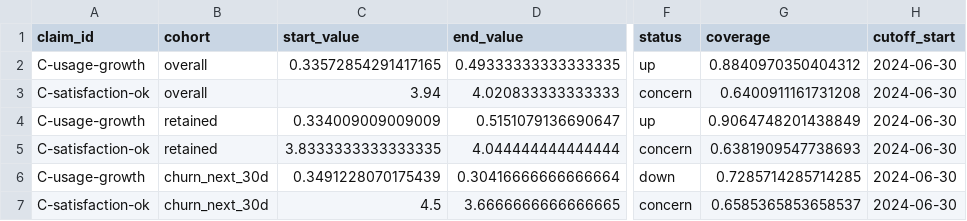
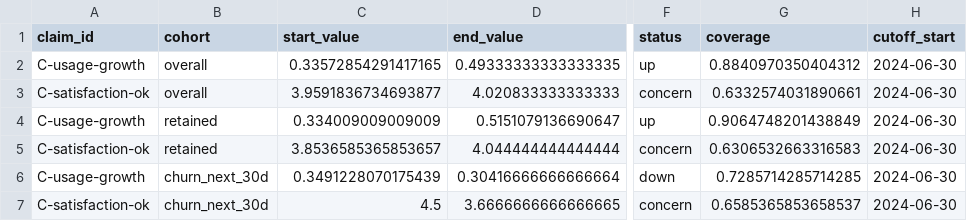
Before and after one commit to luisroquette/ai-master-challenge, a CSV file: submissions/luis-roquette/solution/001-churn/artifacts/claim_checks.csv, drawn as a sheet; only a part is shown, gaps mark what is left out; the diff names each change by its address in the sheet, - before the commit and + after, or states it on an @@ line.

Commit message:
fix(churn): close temporal and artifact audit gaps

```diff
--- a/submissions/luis-roquette/solution/001-churn/artifacts/claim_checks.csv
+++ b/submissions/luis-roquette/solution/001-churn/artifacts/claim_checks.csv
-C3 (start_value): 3.94
+C3 (start_value): 3.9591836734693877
-G3 (coverage): 0.6400911161731208
+G3 (coverage): 0.6332574031890661
-C5 (start_value): 3.8333333333333335
+C5 (start_value): 3.8536585365853657
-G5 (coverage): 0.6381909547738693
+G5 (coverage): 0.6306532663316583
```
Also changed, not shown: 15 other files.
